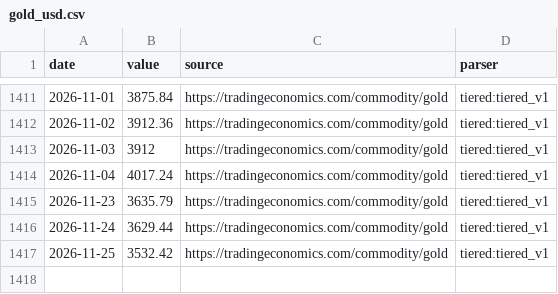
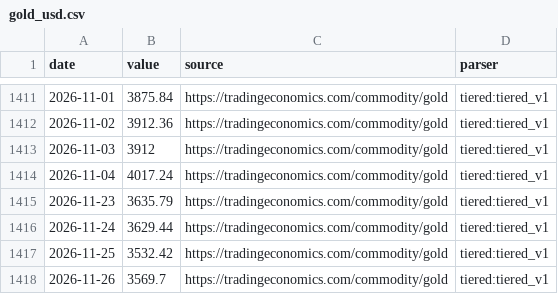
Before and after one commit to aniketkulkarni420/india-risk-monitor, a CSV file: data/history/gold_usd.csv, drawn as a sheet; only a part is shown, gaps mark what is left out; the diff names each change by its address in the sheet, - before the commit and + after, or states it on an @@ line.

```diff
--- a/data/history/gold_usd.csv
+++ b/data/history/gold_usd.csv
+row 1418: 2026-11-26 | 3569.7 | https://tradingeconomics.com/commodity/gold | tiered:tiered_v1
```
Also changed, not shown: data/history/dxy.csv, data/history/india_crude_basket.csv, 18 other files.
